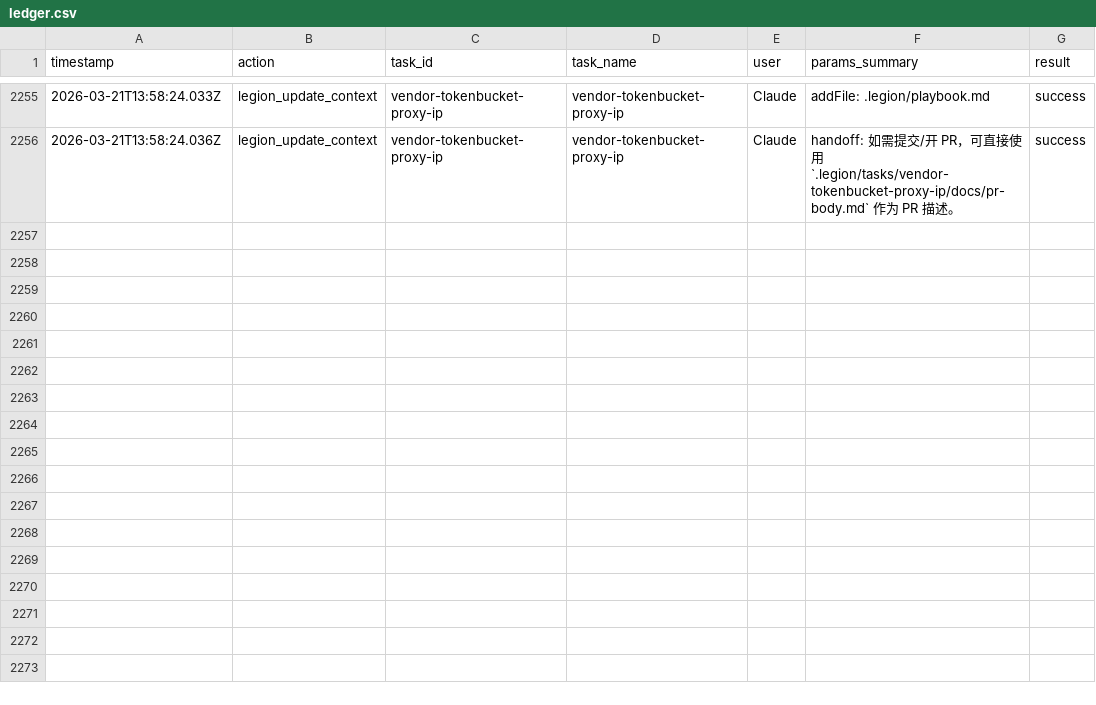
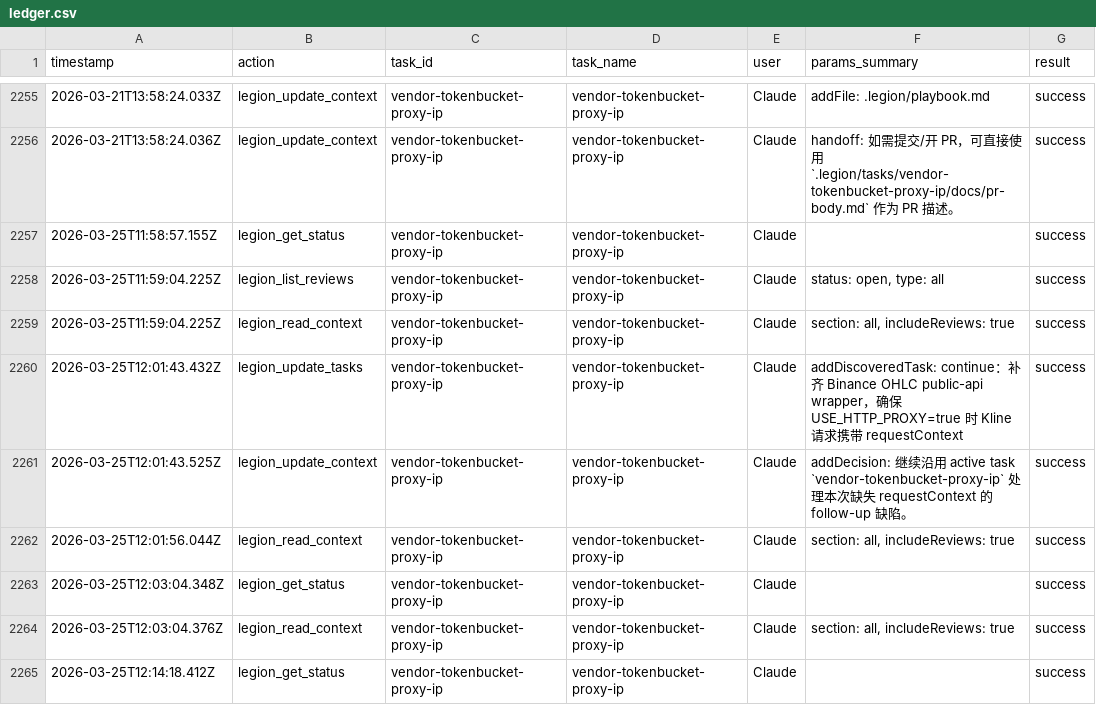
Before and after one commit to No-Trade-No-Life/Yuan, a CSV file: .legion/ledger.csv, drawn as a sheet; only a part is shown, gaps mark what is left out.

Commit message:
fix(vendor-binance): route OHLC kline requests through requestContext… (#2595)
* fix(vendor-binance): route OHLC kline requests through requestContext-aware API

Fix Binance OHLC fetching under USE_HTTP_PROXY by introducing kline wrappers in
public-api (`getFutureKlines`, `getSpotKlines`) that apply createRequestContext + rate limiting,
 then switch ohlc-service to use those wrappers with explicit instType routing.

Also update task/session docs and legion artifacts for the follow-up.

* amend

```diff
--- a/.legion/ledger.csv
+++ b/.legion/ledger.csv
@@ -2256 +2256,10 @@
 2026-03-21T13:58:24.036Z,legion_update_context,vendor-tokenbucket-proxy-ip,vendor-tokenbucket-proxy-ip,Claude,handoff: 如需提交/开 PR，可直接使用 `.legion/tasks/vendor-tokenbucket-proxy-ip/docs/pr-body.md` 作为 PR 描述。,success
+2026-03-25T11:58:57.155Z,legion_get_status,vendor-tokenbucket-proxy-ip,vendor-tokenbucket-proxy-ip,Claude,,success
+2026-03-25T11:59:04.225Z,legion_list_reviews,vendor-tokenbucket-proxy-ip,vendor-tokenbucket-proxy-ip,Claude,"status: open, type: all",success
+2026-03-25T11:59:04.225Z,legion_read_context,vendor-tokenbucket-proxy-ip,vendor-tokenbucket-proxy-ip,Claude,"section: all, includeReviews: true",success
+2026-03-25T12:01:43.432Z,legion_update_tasks,vendor-tokenbucket-proxy-ip,vendor-tokenbucket-proxy-ip,Claude,addDiscoveredTask: continue：补齐 Binance OHLC public-api wrapper，确保 USE_HTTP_PROXY=true 时 Kline 请求携带 requestContext,success
+2026-03-25T12:01:43.525Z,legion_update_context,vendor-tokenbucket-proxy-ip,vendor-tokenbucket-proxy-ip,Claude,addDecision: 继续沿用 active task `vendor-tokenbucket-proxy-ip` 处理本次缺失 requestContext 的 follow-up 缺陷。,success
+2026-03-25T12:01:56.044Z,legion_read_context,vendor-tokenbucket-proxy-ip,vendor-tokenbucket-proxy-ip,Claude,"section: all, includeReviews: true",success
+2026-03-25T12:03:04.348Z,legion_get_status,vendor-tokenbucket-proxy-ip,vendor-tokenbucket-proxy-ip,Claude,,success
+2026-03-25T12:03:04.376Z,legion_read_context,vendor-tokenbucket-proxy-ip,vendor-tokenbucket-proxy-ip,Claude,"section: all, includeReviews: true",success
+2026-03-25T12:14:18.412Z,legion_get_status,vendor-tokenbucket-proxy-ip,vendor-tokenbucket-proxy-ip,Claude,,success
```
Also changed, not shown: 14 other files.
